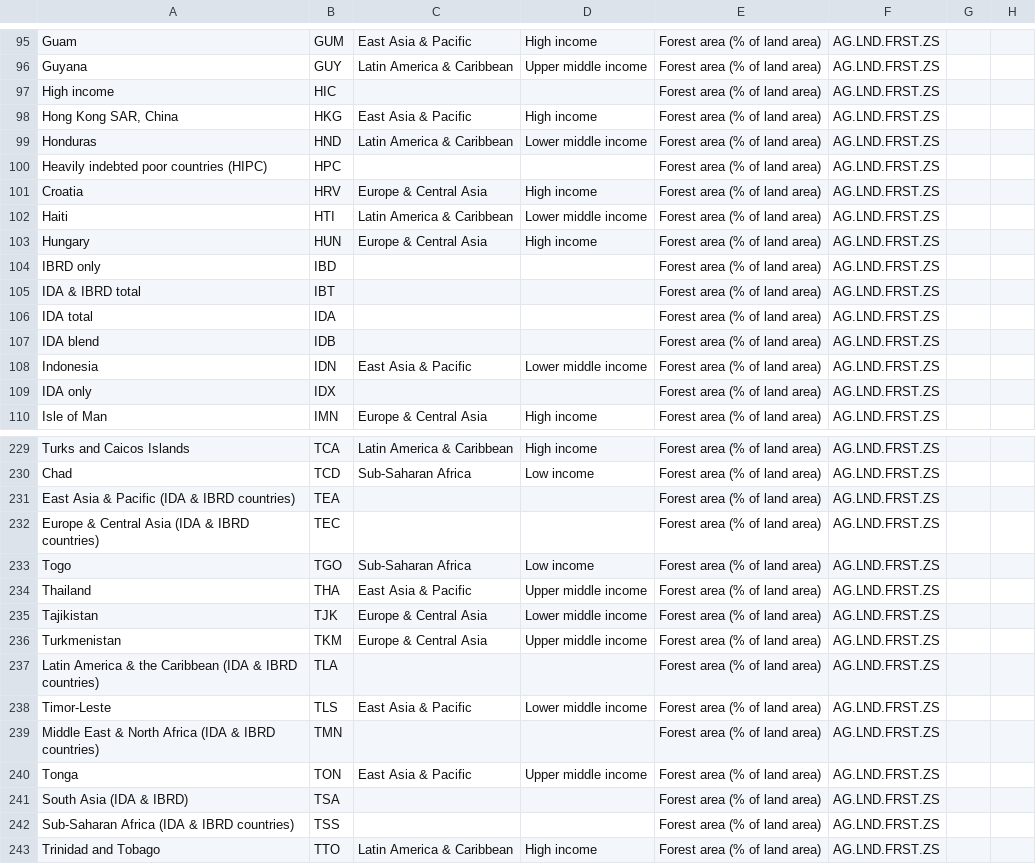
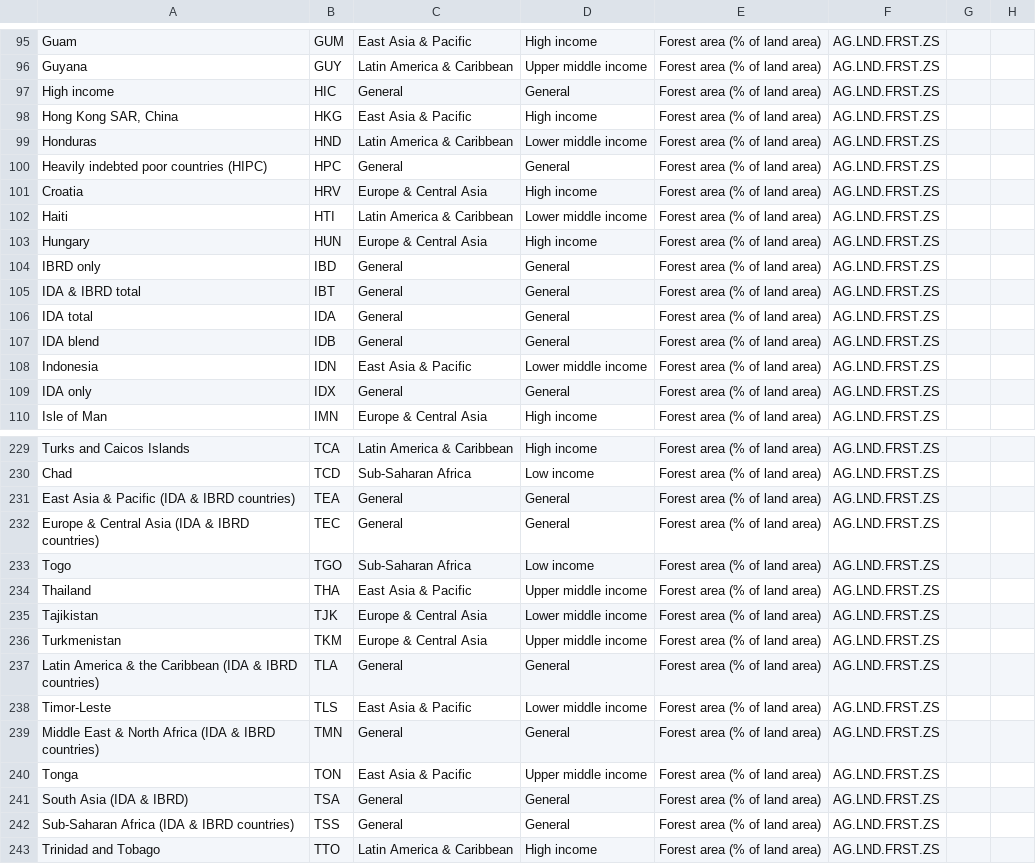
Before and after one commit to Felicia-Z/Felicia-Z.github.io, a CSV file: hw/wb/API_AG.LND.FRST.ZS_DS2_en_csv_v2_4770431/API_AG.LND.FRST.ZS_DS2_en_csv_v2_4770431.csv, drawn as a sheet; only a part is shown, gaps mark what is left out; the diff covers the shown part only; the diff names each change by its address in the sheet, - before the commit and + after, or states it on an @@ line.

```diff
--- a/hw/wb/API_AG.LND.FRST.ZS_DS2_en_csv_v2_4770431/API_AG.LND.FRST.ZS_DS2_en_csv_v2_4770431.csv
+++ b/hw/wb/API_AG.LND.FRST.ZS_DS2_en_csv_v2_4770431/API_AG.LND.FRST.ZS_DS2_en_csv_v2_4770431.csv
-C97: (empty)
+C97: General
-D97: (empty)
+D97: General
-C100: (empty)
+C100: General
-D100: (empty)
+D100: General
-C104:C107: (empty)
+C104:C107: General
-D104:D107: (empty)
+D104:D107: General
-C109: (empty)
+C109: General
-D109: (empty)
+D109: General
-C231:C232: (empty)
+C231:C232: General
-D231:D232: (empty)
+D231:D232: General
-C237: (empty)
+C237: General
-D237: (empty)
+D237: General
-C239: (empty)
+C239: General
-D239: (empty)
+D239: General
-C241:C242: (empty)
+C241:C242: General
-D241:D242: (empty)
+D241:D242: General
```
Also changed, not shown: 70 edited cells elsewhere in this file, 1 other file.
